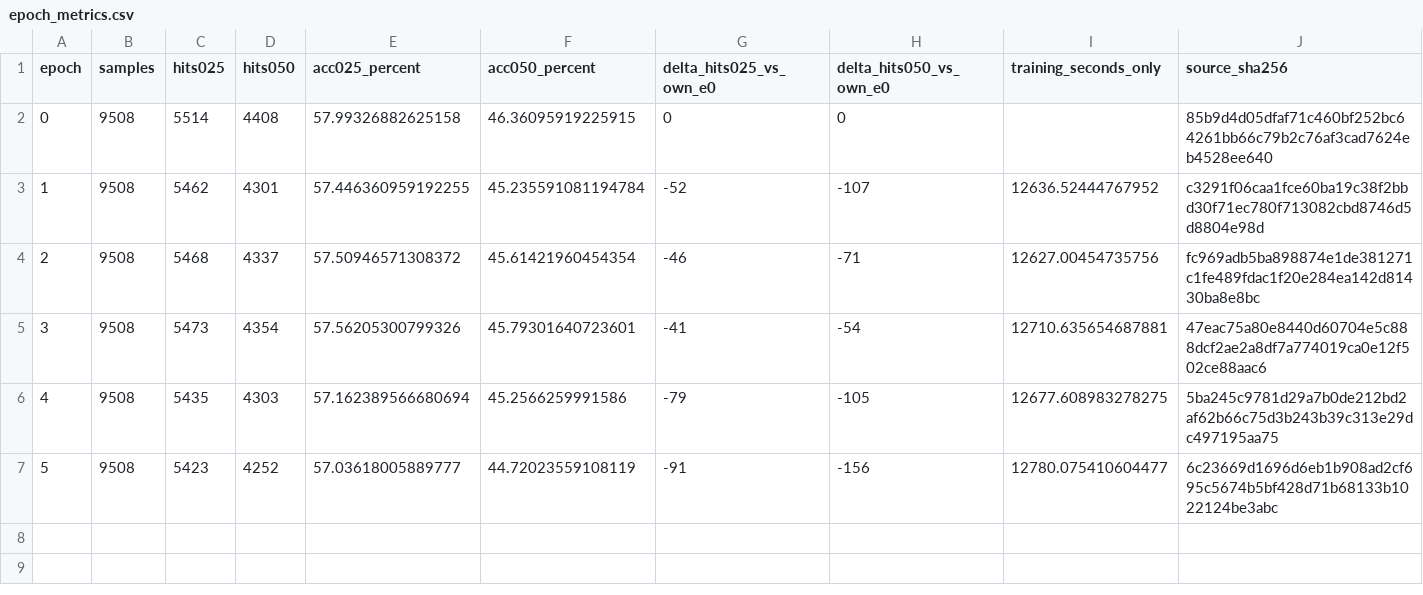
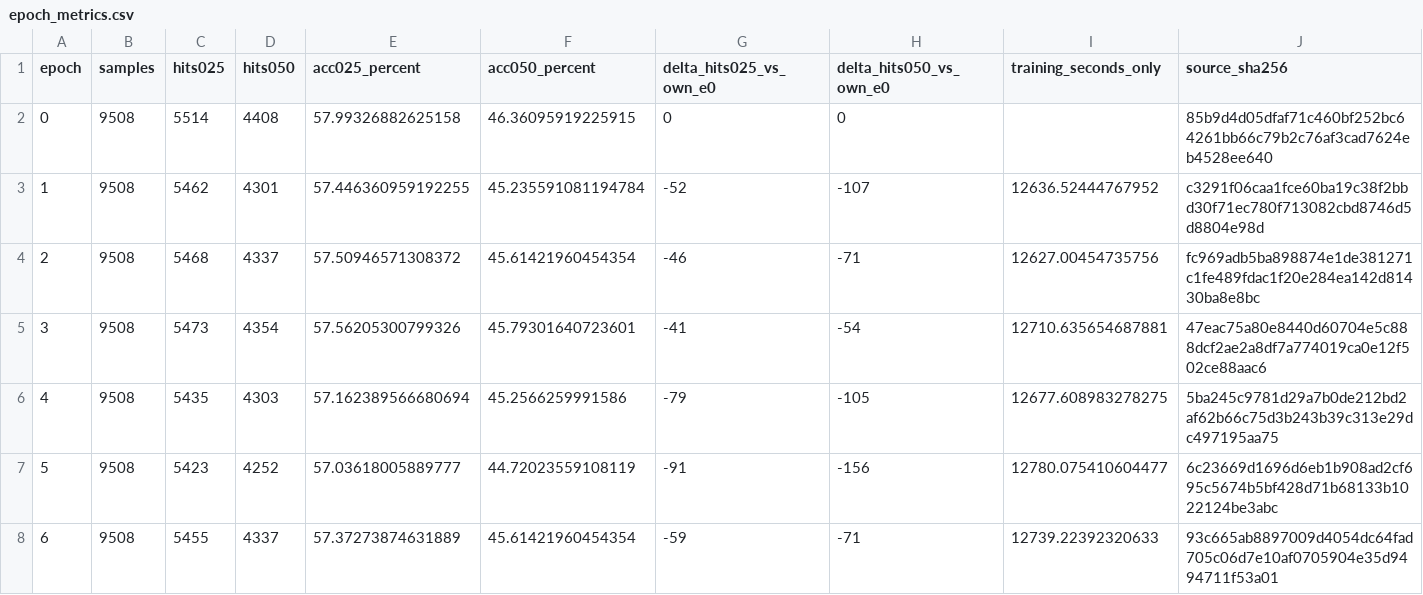
Before and after one commit to 666666666666gao/MCLN, a CSV file: docs/results/cs_mcln_scanrefer_readback_20260930/epoch_metrics.csv, drawn as a sheet; only a part is shown; rows hold the shown columns only; the diff names each change by its address in the sheet, - before the commit and + after, or states it on an @@ line.

```diff
--- a/docs/results/cs_mcln_scanrefer_readback_20260930/epoch_metrics.csv
+++ b/docs/results/cs_mcln_scanrefer_readback_20260930/epoch_metrics.csv
+row 8: 6 | 9508 | 5455 | 4337 | 57.37273874631889 | 45.61421960454354 | -59 | -71 | 12739.22392320633 | 93c665ab8897009d4054dc64fad705c06d7e10af0705904e35d9494711f53a01
```
Also changed, not shown: 7 other files.
